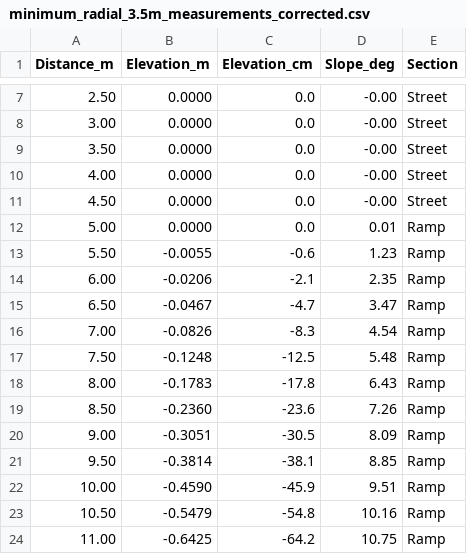
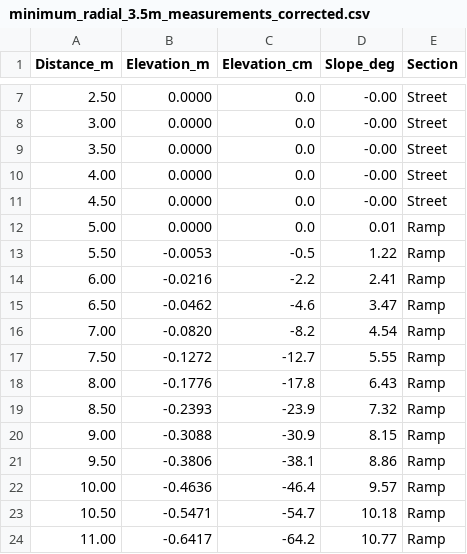
Before and after one commit to francopontillo/RAMP, a CSV file: minimum_radial_3.5m_measurements_corrected.csv, drawn as a sheet; only a part is shown, gaps mark what is left out; the diff covers the shown part only.

```diff
--- a/minimum_radial_3.5m_measurements_corrected.csv
+++ b/minimum_radial_3.5m_measurements_corrected.csv
@@ -12,13 +12,13 @@ Distance_m,Elevation_m,Elevation_cm,Slope_deg,Section
 5.00,0.0000,0.0,0.01,Ramp
-5.50,-0.0055,-0.6,1.23,Ramp
-6.00,-0.0206,-2.1,2.35,Ramp
-6.50,-0.0467,-4.7,3.47,Ramp
-7.00,-0.0826,-8.3,4.54,Ramp
-7.50,-0.1248,-12.5,5.48,Ramp
-8.00,-0.1783,-17.8,6.43,Ramp
-8.50,-0.2360,-23.6,7.26,Ramp
-9.00,-0.3051,-30.5,8.09,Ramp
-9.50,-0.3814,-38.1,8.85,Ramp
-10.00,-0.4590,-45.9,9.51,Ramp
-10.50,-0.5479,-54.8,10.16,Ramp
-11.00,-0.6425,-64.2,10.75,Ramp
+5.50,-0.0053,-0.5,1.22,Ramp
+6.00,-0.0216,-2.2,2.41,Ramp
+6.50,-0.0462,-4.6,3.47,Ramp
+7.00,-0.0820,-8.2,4.54,Ramp
+7.50,-0.1272,-12.7,5.55,Ramp
+8.00,-0.1776,-17.8,6.43,Ramp
+8.50,-0.2393,-23.9,7.32,Ramp
+9.00,-0.3088,-30.9,8.15,Ramp
+9.50,-0.3806,-38.1,8.86,Ramp
+10.00,-0.4636,-46.4,9.57,Ramp
+10.50,-0.5471,-54.7,10.18,Ramp
+11.00,-0.6417,-64.2,10.77,Ramp
```
Also changed, not shown: 94 edited cells elsewhere in this file, 3 other files.
